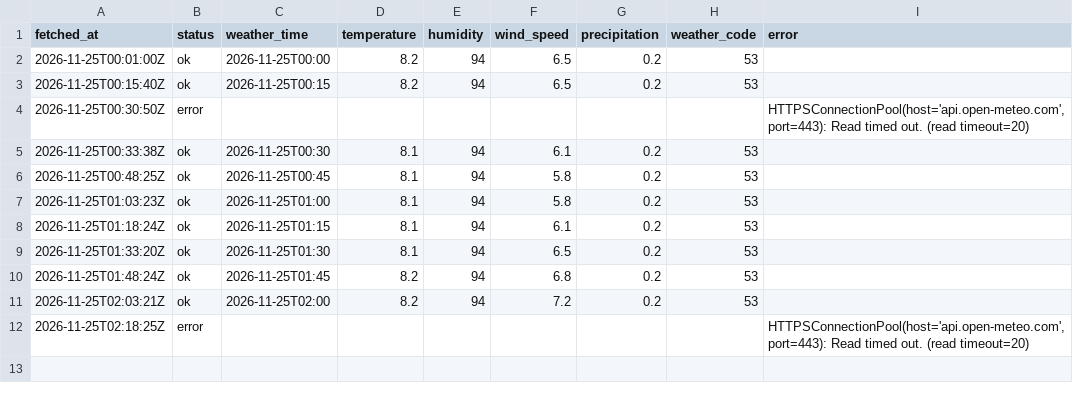
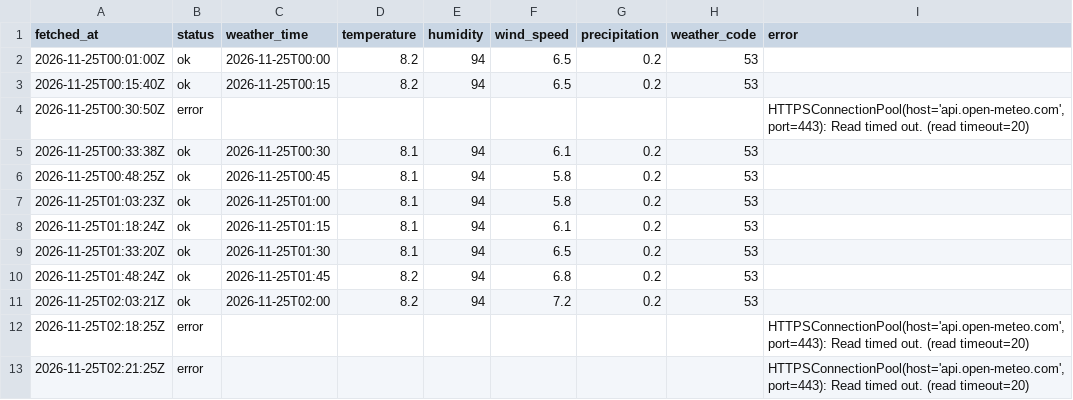
Before and after one commit to jinurani90/pa_data, a CSV file: dublinbikes/data/weather/weather_2026-11-25.csv, drawn as a sheet; the diff names each change by its address in the sheet, - before the commit and + after, or states it on an @@ line.

```diff
--- a/dublinbikes/data/weather/weather_2026-11-25.csv
+++ b/dublinbikes/data/weather/weather_2026-11-25.csv
+row 13: 2026-11-25T02:21:25Z | error |  |  |  |  |  |  | HTTPSConnectionPool(host='api.open-meteo.com', port=443): Read timed out. (read timeout=20)
```
Also changed, not shown: 3 other files.
